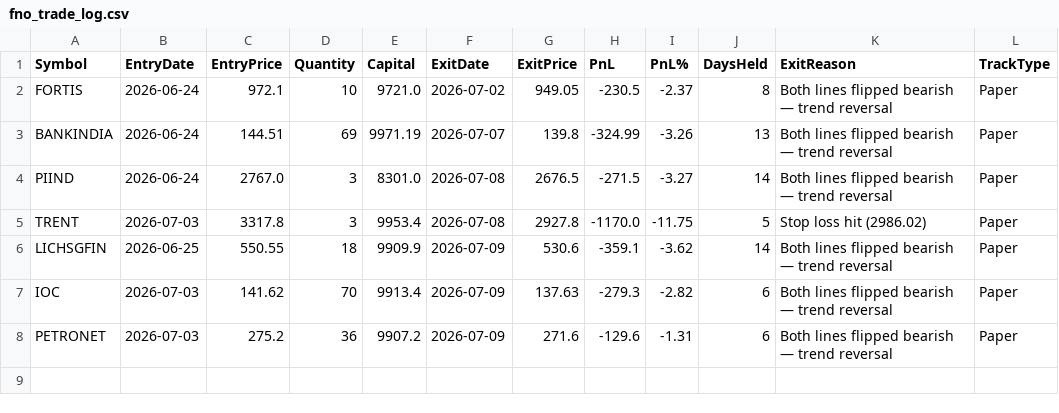
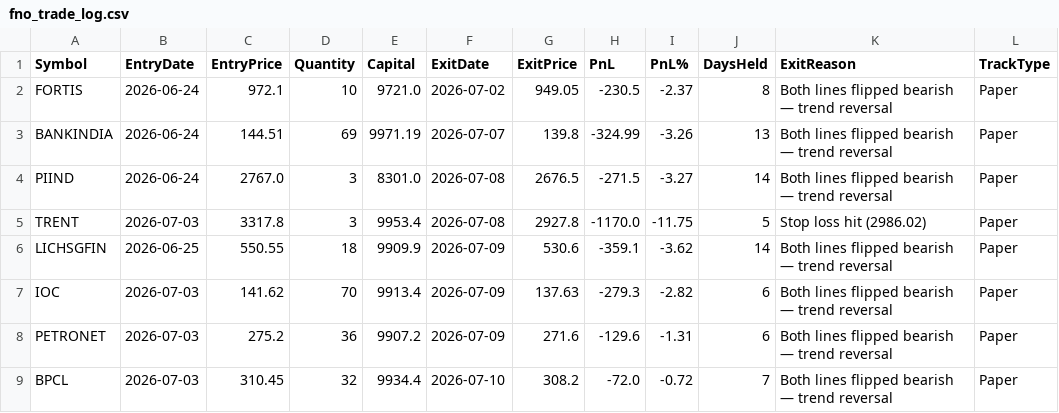
Before and after one commit to finnyrajmann/nse-fno-trend, a CSV file: data/fno_trade_log.csv, drawn as a sheet; the diff names each change by its address in the sheet, - before the commit and + after, or states it on an @@ line.

Commit message:
Auto-update — 2026-07-10

```diff
--- a/data/fno_trade_log.csv
+++ b/data/fno_trade_log.csv
+row 9: BPCL | 2026-07-03 | 310.45 | 32 | 9934.4 | 2026-07-10 | 308.2 | -72.0 | -0.72 | 7 | Both lines flipped bearish — trend reversal | Paper
```
